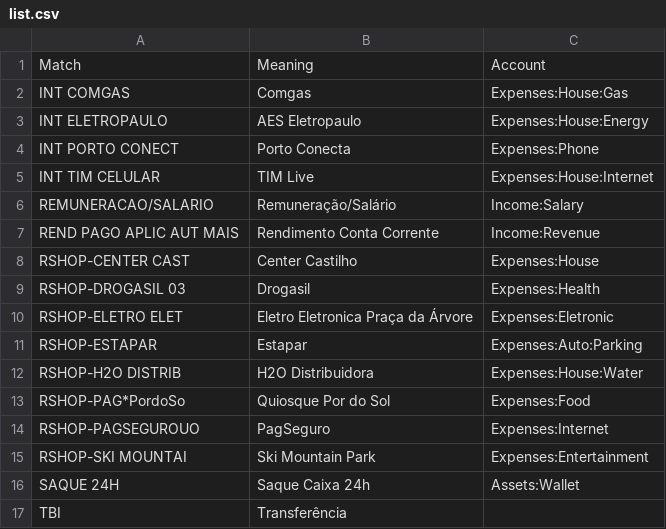
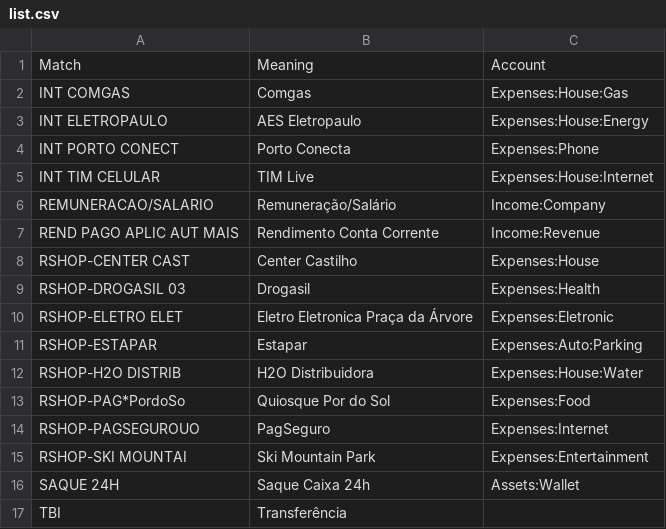
Before and after one commit to pfsmorigo/reveal.js, a CSV file: examples/list.csv, drawn as a sheet.

Commit message:
use company instead of salary

```diff
--- a/examples/list.csv
+++ b/examples/list.csv
@@ -5,3 +5,3 @@ INT PORTO CONECT;Porto Conecta;Expenses:Phone
 INT TIM CELULAR;TIM Live;Expenses:House:Internet
-REMUNERACAO/SALARIO;Remuneração/Salário;Income:Salary
+REMUNERACAO/SALARIO;Remuneração/Salário;Income:Company
 REND PAGO APLIC AUT MAIS;Rendimento Conta Corrente;Income:Revenue
```
Also changed, not shown: 6 other files.
